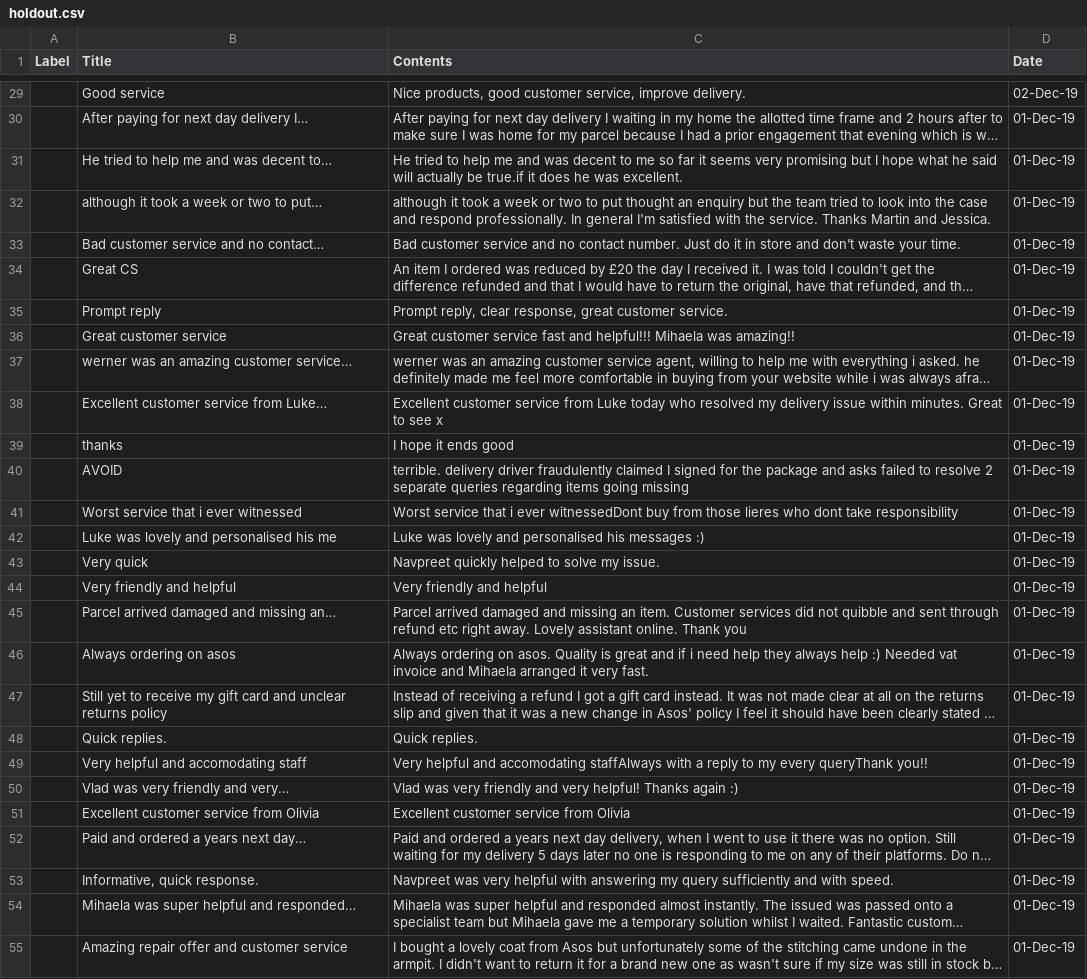
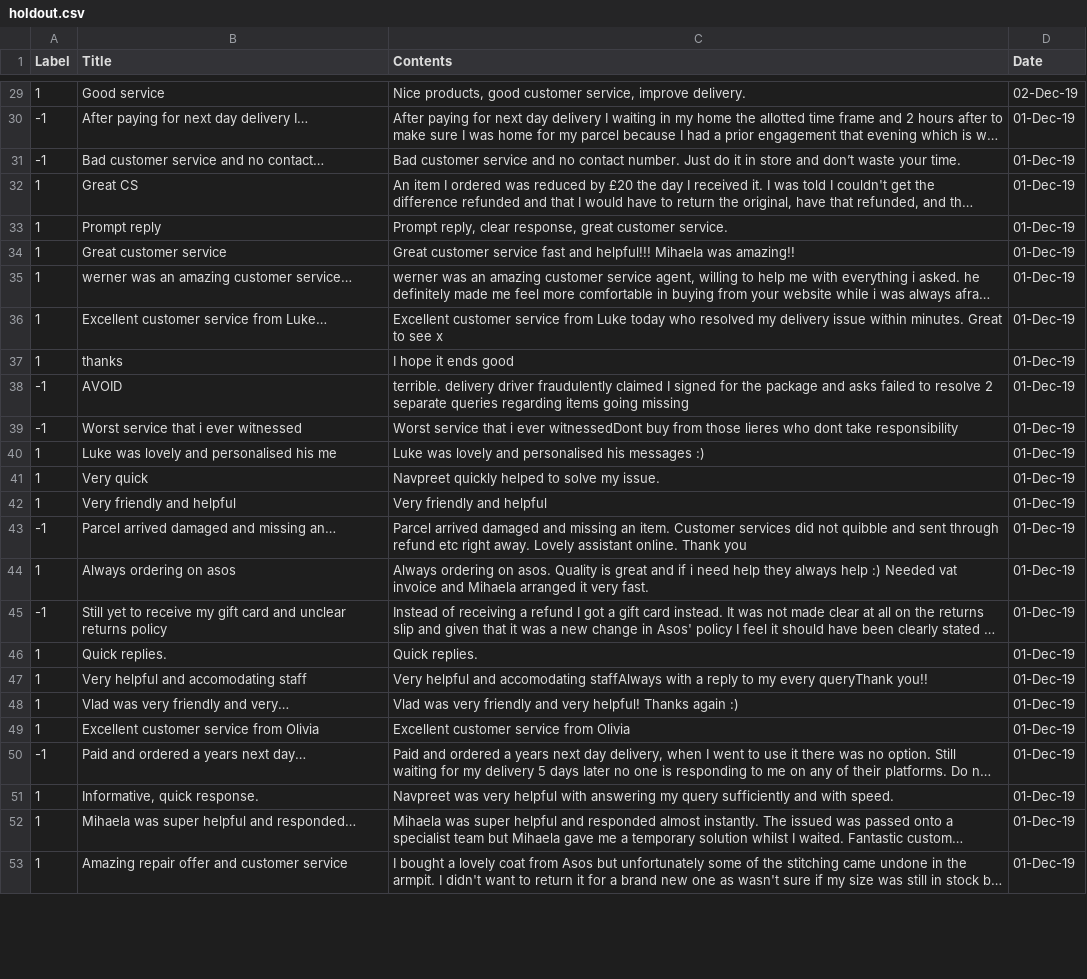
Before and after one commit to axeleschholz/SentimentAnalysisDT, a CSV file: holdout.csv, drawn as a sheet; only a part is shown, gaps mark what is left out; long unchanged cells end in …; removed rows and columns are numbered as before the commit, all else as after; the diff covers the shown part only; the diff names each change by its address in the sheet, - before the commit and + after, or states it on an @@ line.

```diff
--- a/holdout.csv
+++ b/holdout.csv
-A29 (Label): (empty)
+A29 (Label): 1
-A30 (Label): (empty)
+A30 (Label): -1
-row 31:  | He tried to help me and was decent to… | He tried to help me and was decent to me so far it seems very promising but I hope what he said will actually be true.if it does he was excellent. | 01-Dec-19
-row 32:  | although it took a week or two to put… | although it took a week or two to put thought an enquiry but the team tried to look into the case and respond professionally. In general I'm satisfied with the service. Thanks Martin and Jessica. | 01-Dec-19
-A31 (Label): (empty)
+A31 (Label): -1
-A32:A37 (Label): (empty)
+A32:A37 (Label): 1
-A38:A39 (Label): (empty)
+A38:A39 (Label): -1
-A40:A42 (Label): (empty)
+A40:A42 (Label): 1
-A43 (Label): (empty)
+A43 (Label): -1
-A44 (Label): (empty)
+A44 (Label): 1
-A45 (Label): (empty)
+A45 (Label): -1
-A46:A49 (Label): (empty)
+A46:A49 (Label): 1
-A50 (Label): (empty)
+A50 (Label): -1
-A51:A53 (Label): (empty)
+A51:A53 (Label): 1
```
Also changed, not shown: 75 edited cells elsewhere in this file, 14 other files.
